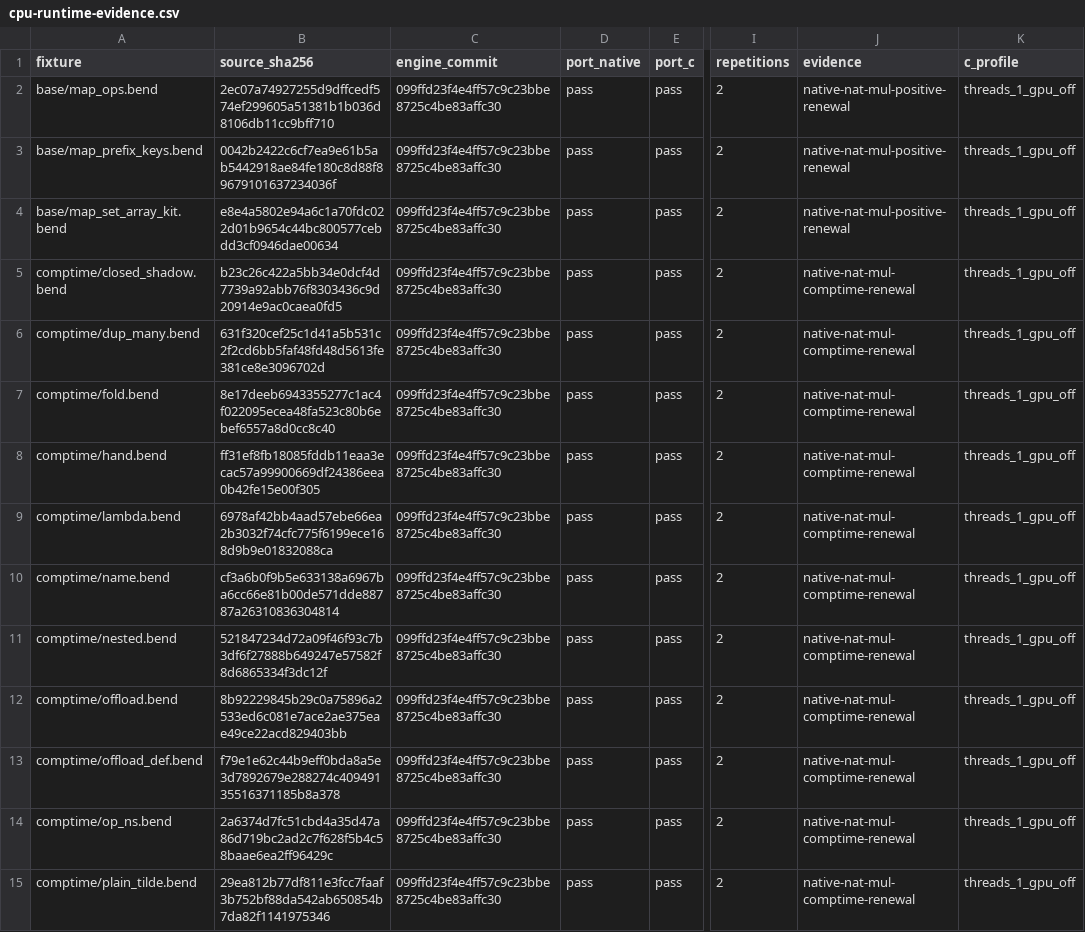
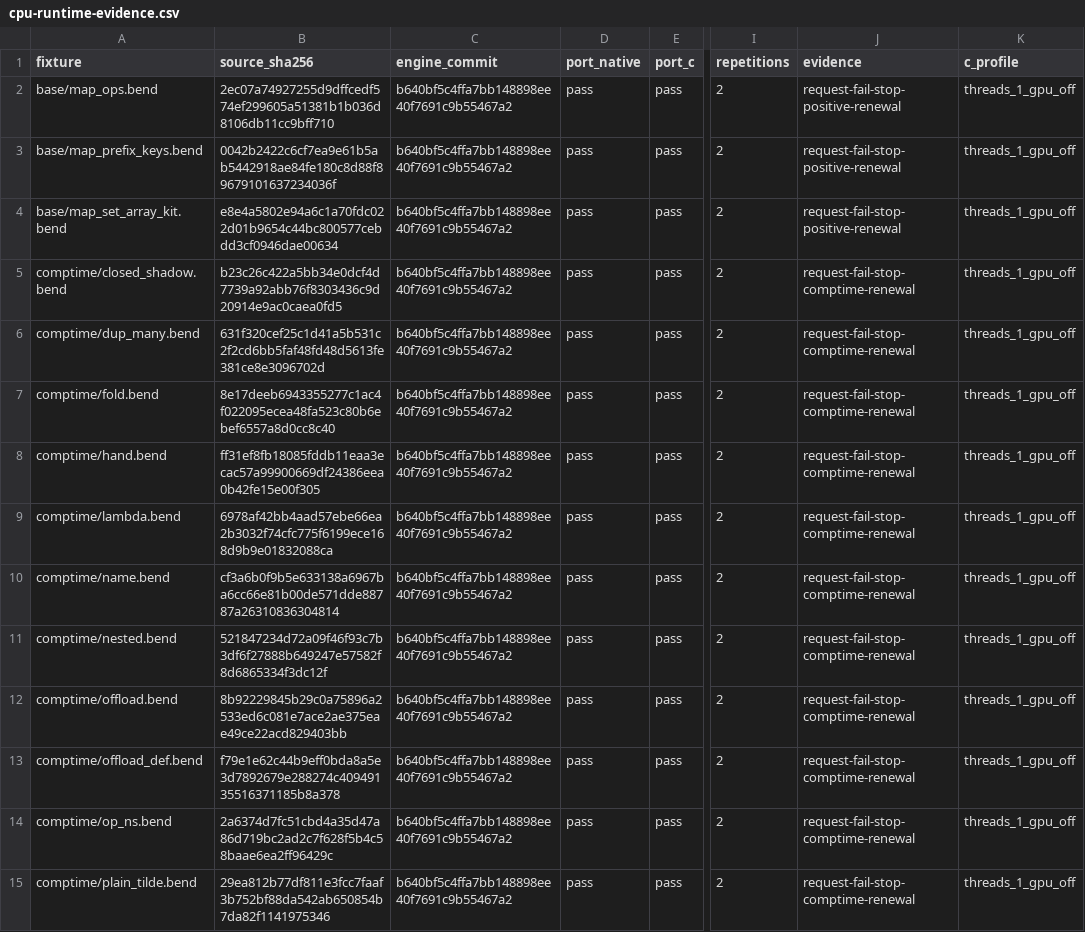
Before and after one commit to TeamDman/teamy-bend, a CSV file: docs/cpu-runtime-evidence.csv, drawn as a sheet; only a part is shown, gaps mark what is left out; the diff covers the shown part only; the diff names each change by its address in the sheet, - before the commit and + after, or states it on an @@ line.

Commit message:
Record exact request failure parity and remaining CPU gaps

```diff
--- a/docs/cpu-runtime-evidence.csv
+++ b/docs/cpu-runtime-evidence.csv
-C2:C15 (engine_commit): 099ffd23f4e4ff57c9c23bbe8725c4be83affc30
+C2:C15 (engine_commit): b640bf5c4ffa7bb148898ee40f7691c9b55467a2
-J2:J4 (evidence): native-nat-mul-positive-renewal
+J2:J4 (evidence): request-fail-stop-positive-renewal
-J5:J15 (evidence): native-nat-mul-comptime-renewal
+J5:J15 (evidence): request-fail-stop-comptime-renewal
```
Also changed, not shown: 53 edited cells elsewhere in this file, 4 other files.
